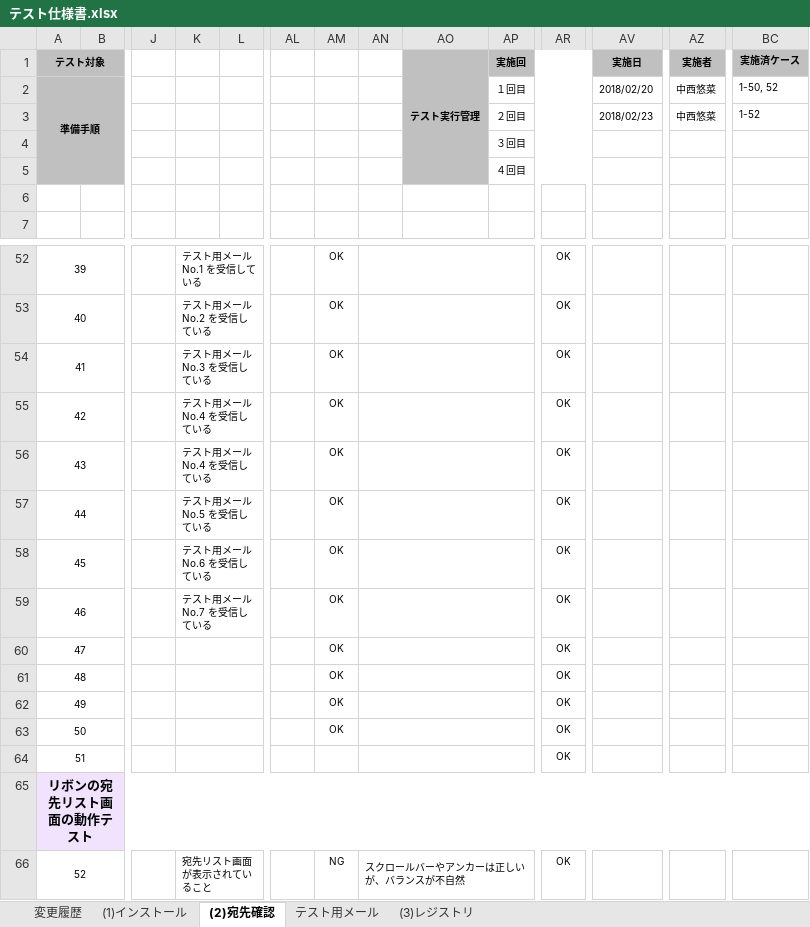
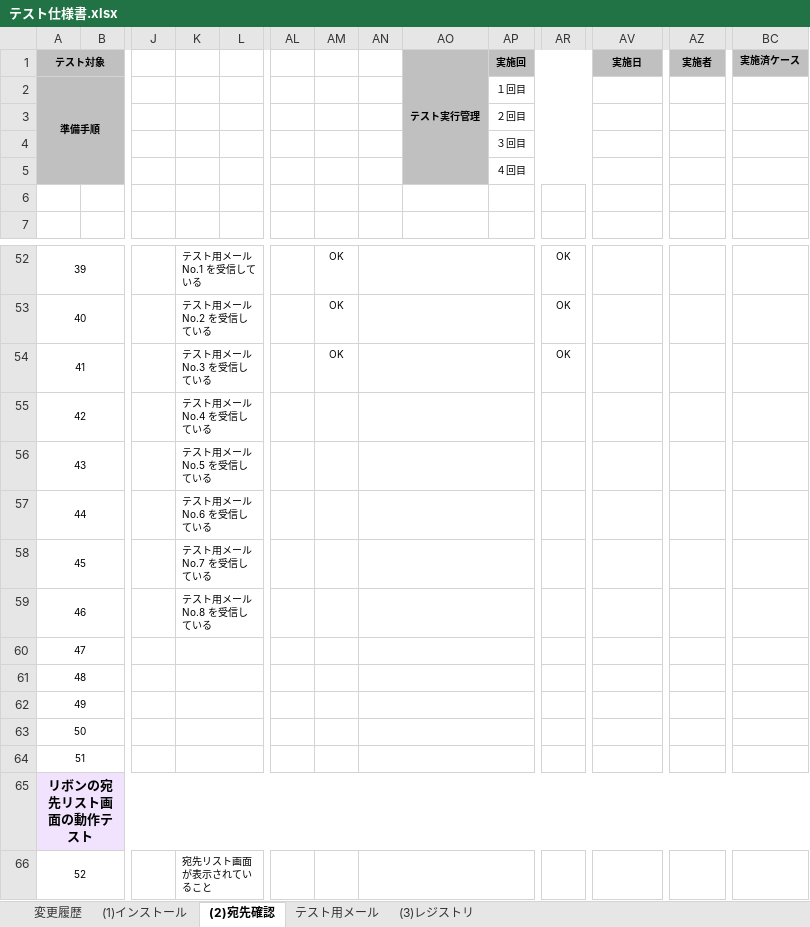
Before and after one commit to ykinoshi1015/OutlookRecipientConfirmationAddin, an Excel workbook: document/テスト仕様書.xlsx, sheet (2)宛先確認, drawn as a sheet; only a part is shown, gaps mark what is left out; values as stored, in another font and other column widths than the file's, no borders; removed rows and columns are numbered as before the commit, all else as after; rows hold the shown columns only; the diff names each change by its address in the sheet, - before the commit and + after, or states it on an @@ line.

```diff
--- a/document/テスト仕様書.xlsx (sheet (2)宛先確認)
+++ b/document/テスト仕様書.xlsx (sheet (2)宛先確認)
-AV2 (実施日): 2018/02/20
+AV2 (実施日): (empty)
-AZ2 (実施者): 中西悠菜
+AZ2 (実施者): (empty)
-BC2 (実施済ケース): 1-50, 52
+BC2 (実施済ケース): (empty)
-row 3:  |  |  |  |  |  |  |  |  | ２回目 |  | 2018/02/23 | 中西悠菜 | 1-52
+row 3:  |  |  |  |  |  |  |  |  | ２回目
-AM55:AM63: OK
+AM55:AM63: (empty)
-AR55:AR64: OK
+AR55:AR64: (empty)
-K56: テスト用メールNo.4 を受信している
+K56: テスト用メールNo.5 を受信している
-K57: テスト用メールNo.5 を受信している
+K57: テスト用メールNo.6 を受信している
-K58: テスト用メールNo.6 を受信している
+K58: テスト用メールNo.7 を受信している
-K59: テスト用メールNo.7 を受信している
+K59: テスト用メールNo.8 を受信している
-AM66: NG
+AM66: (empty)
-AN66: スクロールバーやアンカーは正しいが、バランスが不自然
+AN66: (empty)
-AR66: OK
+AR66: (empty)
```
Also changed, not shown: sheet (3)レジストリ, sheet 変更履歴, sheet (1)インストール, 2 other files.
